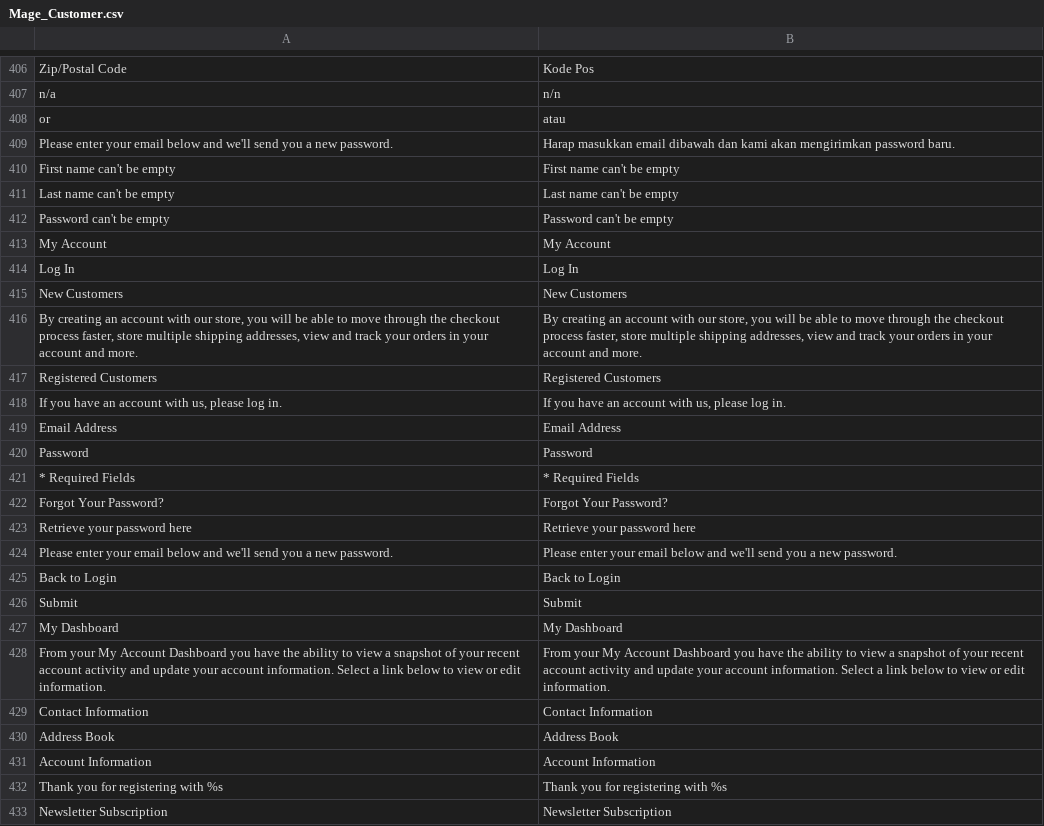
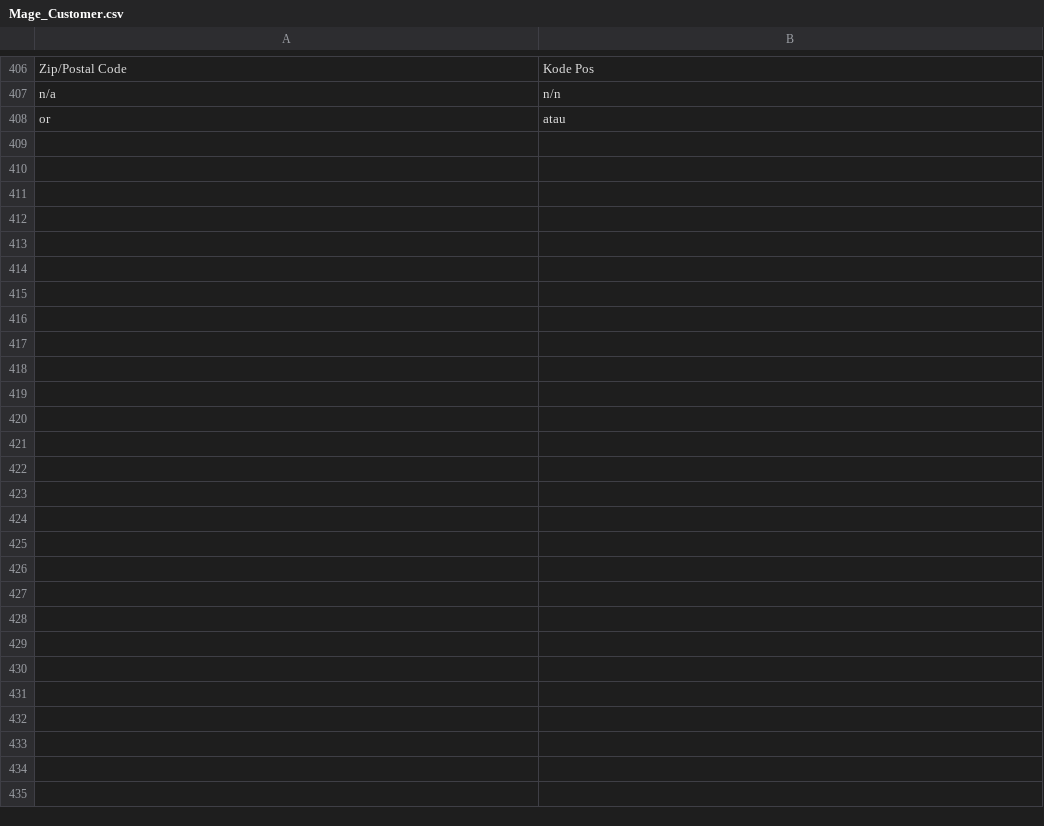
Before and after one commit to bippo/magento-id, a CSV file: app/locale/id_ID/Mage_Customer.csv, drawn as a sheet; only a part is shown, gaps mark what is left out; the diff covers the shown part only.

Commit message:
New translations

```diff
--- a/app/locale/id_ID/Mage_Customer.csv
+++ b/app/locale/id_ID/Mage_Customer.csv
@@ -408,26 +408 @@
 "or","atau"
-"Please enter your email below and we'll send you a new password.","Harap masukkan email dibawah dan kami akan mengirimkan password baru."
-"First name can't be empty","First name can't be empty"
-"Last name can't be empty","Last name can't be empty"
-"Password can't be empty","Password can't be empty"
-"My Account","My Account"
-"Log In","Log In"
-"New Customers","New Customers"
-"By creating an account with our store, you will be able to move through the checkout process faster, store multiple shipping addresses, view and track your orders in your account and more.","By creating an account with our store, you will be able to move through the checkout process faster, store multiple shipping addresses, view and track your orders in your account and more."
-"Registered Customers","Registered Customers"
-"If you have an account with us, please log in.","If you have an account with us, please log in."
-"Email Address","Email Address"
-"Password","Password"
-"* Required Fields","* Required Fields"
-"Forgot Your Password?","Forgot Your Password?"
-"Retrieve your password here","Retrieve your password here"
-"Please enter your email below and we'll send you a new password.","Please enter your email below and we'll send you a new password."
-"Back to Login","Back to Login"
-"Submit","Submit"
-"My Dashboard","My Dashboard"
-"From your My Account Dashboard you have the ability to view a snapshot of your recent account activity and update your account information. Select a link below to view or edit information.","From your My Account Dashboard you have the ability to view a snapshot of your recent account activity and update your account information. Select a link below to view or edit information."
-"Contact Information","Contact Information"
-"Address Book","Address Book"
-"Account Information","Account Information"
-"Thank you for registering with %s","Thank you for registering with %s"
-"Newsletter Subscription","Newsletter Subscription"
```
Also changed, not shown: 31 edited cells elsewhere in this file, app/locale/id_ID/Mage_Catalog.csv, app/locale/id_ID/Mage_CatalogSearch.csv, 11 other files.
